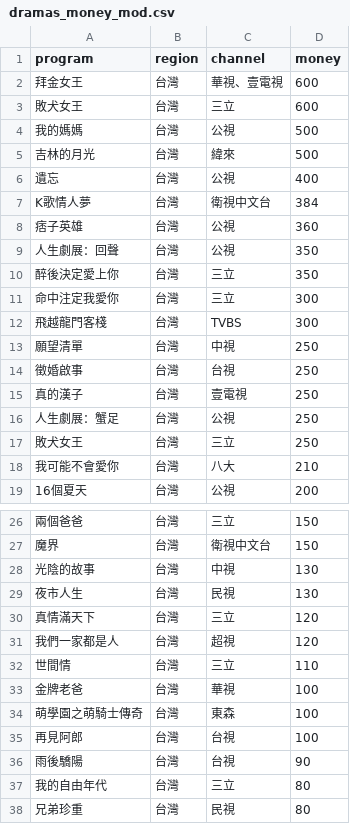
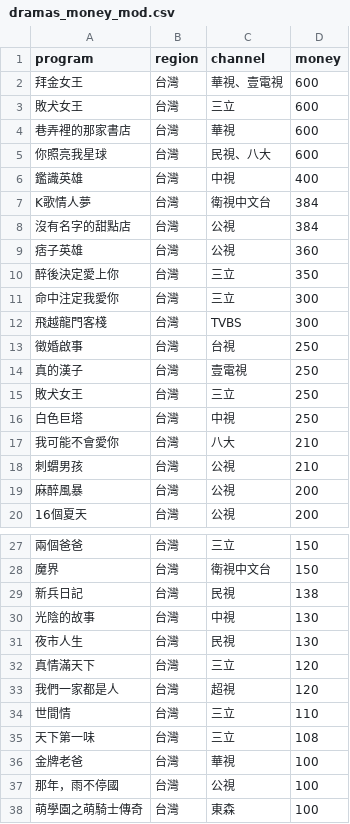
Before and after one commit to HappyBall/udnboringtv, a CSV file: data/dramas_money_mod.csv, drawn as a sheet; only a part is shown, gaps mark what is left out; the shorter side is filled out with more unchanged rows.

```diff
--- a/data/dramas_money_mod.csv
+++ b/data/dramas_money_mod.csv
@@ -3,8 +3,8 @@ program,region,channel,money
 敗犬女王,台灣,三立,600
-我的媽媽,台灣,公視,500
-吉林的月光,台灣,緯來,500
-遺忘,台灣,公視,400
+巷弄裡的那家書店,台灣,華視,600
+你照亮我星球,台灣,民視、八大,600
+鑑識英雄,台灣,中視,400
 K歌情人夢,台灣,衛視中文台,384
+沒有名字的甜點店,台灣,公視,384
 痞子英雄,台灣,公視,360
-人生劇展：回聲,台灣,公視,350
 醉後決定愛上你,台灣,三立,350
@@ -12,8 +12,9 @@ K歌情人夢,台灣,衛視中文台,384
 飛越龍門客棧,台灣,TVBS,300
-願望清單,台灣,中視,250
 徵婚啟事,台灣,台視,250
 真的漢子,台灣,壹電視,250
-人生劇展：蟹足,台灣,公視,250
 敗犬女王,台灣,三立,250
+白色巨塔,台灣,中視,250
 我可能不會愛你,台灣,八大,210
+刺蝟男孩,台灣,公視,210
+麻醉風暴,台灣,公視,200
 16個夏天,台灣,公視,200
@@ -27,2 +28,3 @@ K歌情人夢,台灣,衛視中文台,384
 魔界,台灣,衛視中文台,150
+新兵日記,台灣,民視,138
 光陰的故事,台灣,中視,130
@@ -32,3 +34,5 @@ K歌情人夢,台灣,衛視中文台,384
 世間情,台灣,三立,110
+天下第一味,台灣,三立,108
 金牌老爸,台灣,華視,100
+那年，雨不停國,台灣,公視,100
 萌學園之萌騎士傳奇,台灣,東森,100
```
Also changed, not shown: data/comedy_money_mod.csv, 13 other files.
